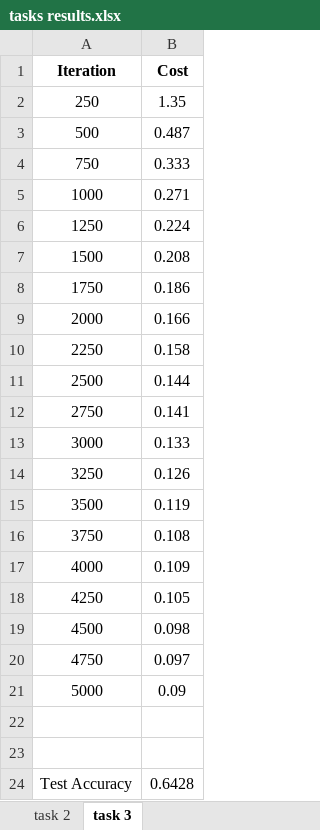
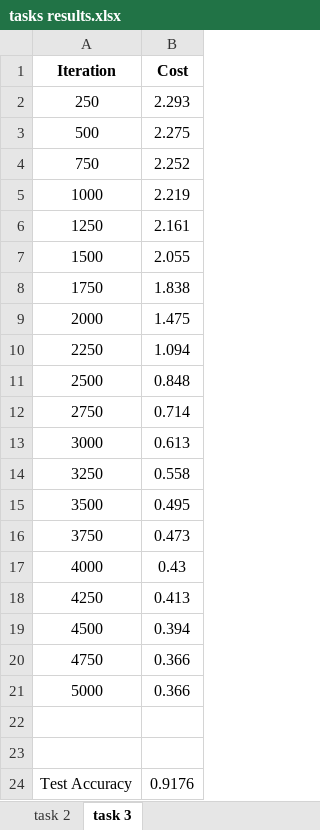
Before and after one commit to ofrik/DeepLearningHW2, an Excel workbook: tasks results.xlsx, sheet task 3, drawn as a sheet; values as stored, in another font and other column widths than the file's, no borders; charts and pictures not drawn; the diff names each change by its address in the sheet, - before the commit and + after, or states it on an @@ line.

```diff
--- a/tasks results.xlsx (sheet task 3)
+++ b/tasks results.xlsx (sheet task 3)
-B2 (Cost): 1.35
+B2 (Cost): 2.293
-B3 (Cost): 0.487
+B3 (Cost): 2.275
-B4 (Cost): 0.333
+B4 (Cost): 2.252
-B5 (Cost): 0.271
+B5 (Cost): 2.219
-B6 (Cost): 0.224
+B6 (Cost): 2.161
-B7 (Cost): 0.208
+B7 (Cost): 2.055
-B8 (Cost): 0.186
+B8 (Cost): 1.838
-B9 (Cost): 0.166
+B9 (Cost): 1.475
-B10 (Cost): 0.158
+B10 (Cost): 1.094
-B11 (Cost): 0.144
+B11 (Cost): 0.848
-B12 (Cost): 0.141
+B12 (Cost): 0.714
-B13 (Cost): 0.133
+B13 (Cost): 0.613
-B14 (Cost): 0.126
+B14 (Cost): 0.558
-B15 (Cost): 0.119
+B15 (Cost): 0.495
-B16 (Cost): 0.108
+B16 (Cost): 0.473
-B17 (Cost): 0.109
+B17 (Cost): 0.43
-B18 (Cost): 0.105
+B18 (Cost): 0.413
-B19 (Cost): 0.098
+B19 (Cost): 0.394
-B20 (Cost): 0.097
+B20 (Cost): 0.366
-B21 (Cost): 0.09
+B21 (Cost): 0.366
-B24 (Cost): 0.6428
+B24 (Cost): 0.9176
```
Also changed, not shown: sheet task 2, charts or pictures, 6 other files.
